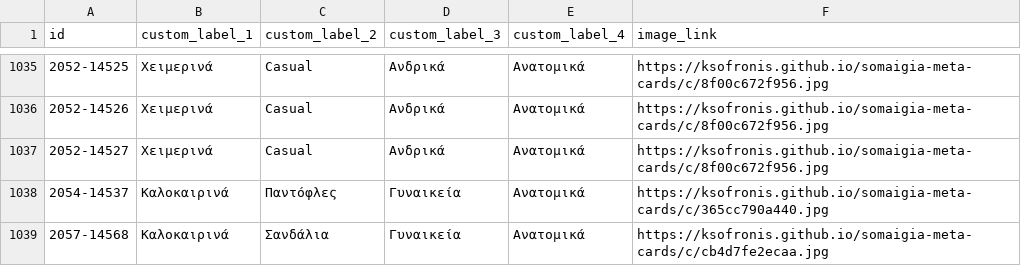
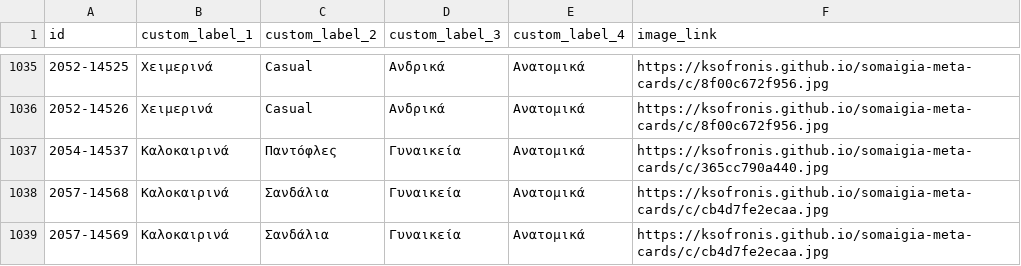
Before and after one commit to ksofronis/somaigia-meta-cards, a CSV file: feed/images.csv, drawn as a sheet; only a part is shown, gaps mark what is left out; the shorter side is filled out with more unchanged rows.

```diff
--- a/feed/images.csv
+++ b/feed/images.csv
@@ -1036,3 +1036,2 @@ id,custom_label_1,custom_label_2,custom_label_3,custom_label_4,image_link
 2052-14526,Χειμερινά,Casual,Ανδρικά,Ανατομικά,https://ksofronis.github.io/somaigia-meta-cards/c/8f00c672f956.jpg
-2052-14527,Χειμερινά,Casual,Ανδρικά,Ανατομικά,https://ksofronis.github.io/somaigia-meta-cards/c/8f00c672f956.jpg
 2054-14537,Καλοκαιρινά,Παντόφλες,Γυναικεία,Ανατομικά,https://ksofronis.github.io/somaigia-meta-cards/c/365cc790a440.jpg
```
Also changed, not shown: feed/labels.csv, 2 other files.
